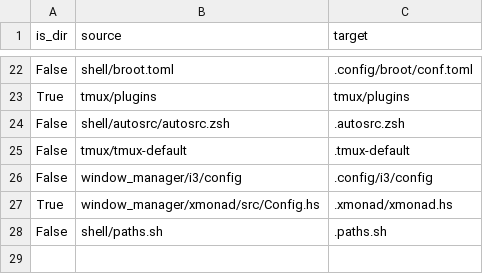
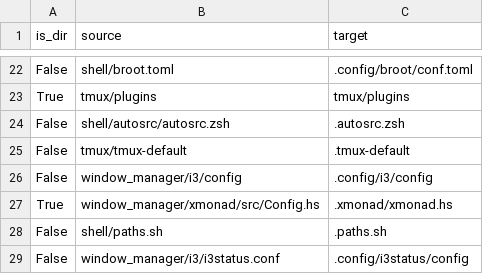
Before and after one commit to JRasmusBm/dotfiles, a CSV file: files.csv, drawn as a sheet; only a part is shown, gaps mark what is left out.

Commit message:
Start rolling my own i3status
**Why** is the change needed?

I want useful stuff up there, specifically date, time, power and
pomodoro status.

**How** is the need addressed?

-   Follow the documentated instructions
  - Use $XDG_CONFIG/i3status/config for supported features
  - Use my own shell script for the rest

```diff
--- a/files.csv
+++ b/files.csv
@@ -28 +28,2 @@ True,window_manager/xmonad/src/Config.hs,.xmonad/xmonad.hs
 False,shell/paths.sh,.paths.sh
+False,window_manager/i3/i3status.conf,.config/i3status/config
```
Also changed, not shown: 5 other files.
